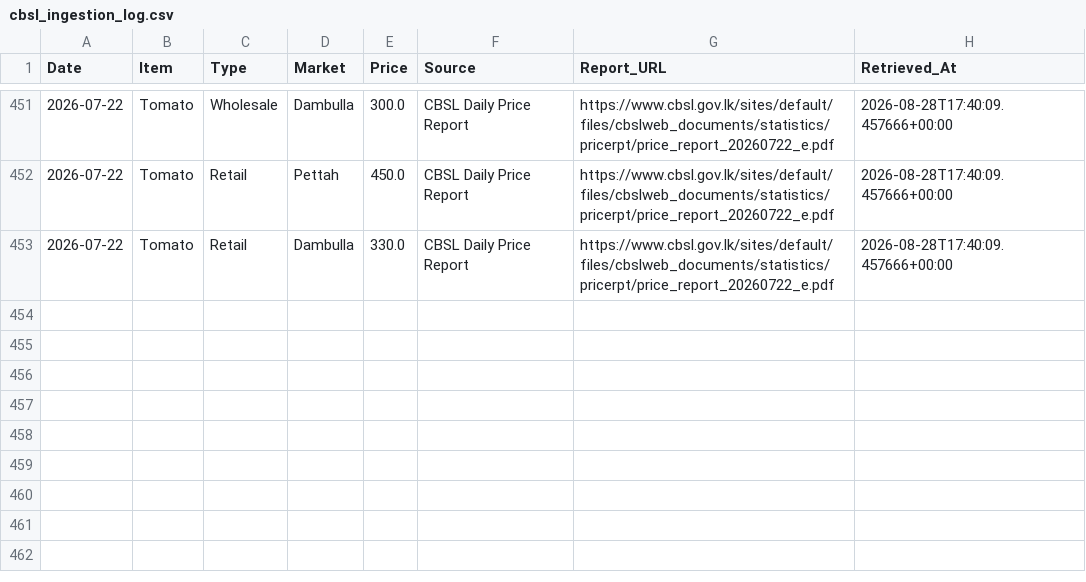
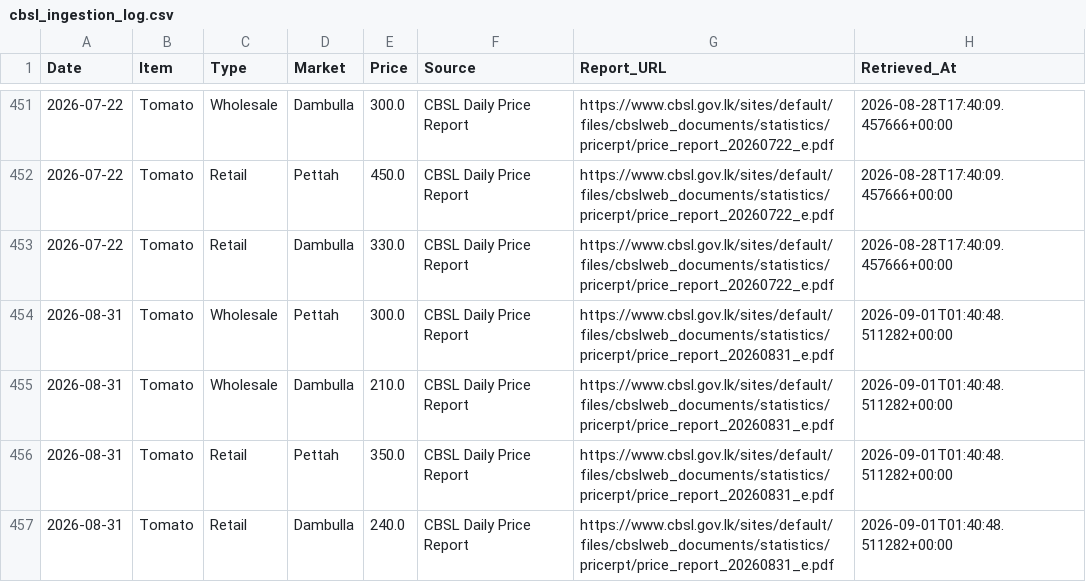
Before and after one commit to Gabilan2001/R26-SE-032, a CSV file: price_prediction/backend/datasets/cbsl_ingestion_log.csv, drawn as a sheet; only a part is shown, gaps mark what is left out.

Commit message:
feat(price_prediction): add automated daily price scheduler and ingestion pipeline

```diff
--- a/price_prediction/backend/datasets/cbsl_ingestion_log.csv
+++ b/price_prediction/backend/datasets/cbsl_ingestion_log.csv
@@ -453 +453,5 @@ Date,Item,Type,Market,Price,Source,Report_URL,Retrieved_At
 2026-07-22,Tomato,Retail,Dambulla,330.0,CBSL Daily Price Report,https://www.cbsl.gov.lk/sites/default/files/cbslweb_documents/statistics/pricerpt/price_report_20260722_e.pdf,2026-08-28T17:40:09.457666+00:00
+2026-08-31,Tomato,Wholesale,Pettah,300.0,CBSL Daily Price Report,https://www.cbsl.gov.lk/sites/default/files/cbslweb_documents/statistics/pricerpt/price_report_20260831_e.pdf,2026-09-01T01:40:48.511282+00:00
+2026-08-31,Tomato,Wholesale,Dambulla,210.0,CBSL Daily Price Report,https://www.cbsl.gov.lk/sites/default/files/cbslweb_documents/statistics/pricerpt/price_report_20260831_e.pdf,2026-09-01T01:40:48.511282+00:00
+2026-08-31,Tomato,Retail,Pettah,350.0,CBSL Daily Price Report,https://www.cbsl.gov.lk/sites/default/files/cbslweb_documents/statistics/pricerpt/price_report_20260831_e.pdf,2026-09-01T01:40:48.511282+00:00
+2026-08-31,Tomato,Retail,Dambulla,240.0,CBSL Daily Price Report,https://www.cbsl.gov.lk/sites/default/files/cbslweb_documents/statistics/pricerpt/price_report_20260831_e.pdf,2026-09-01T01:40:48.511282+00:00
```
Also changed, not shown: price_prediction/backend/datasets/tomato_prices_vegetablesSriLanka.csv, 6 other files.
